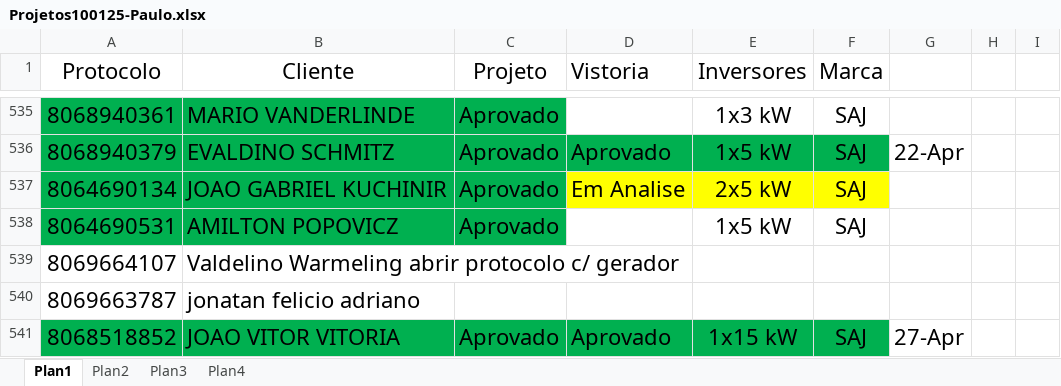
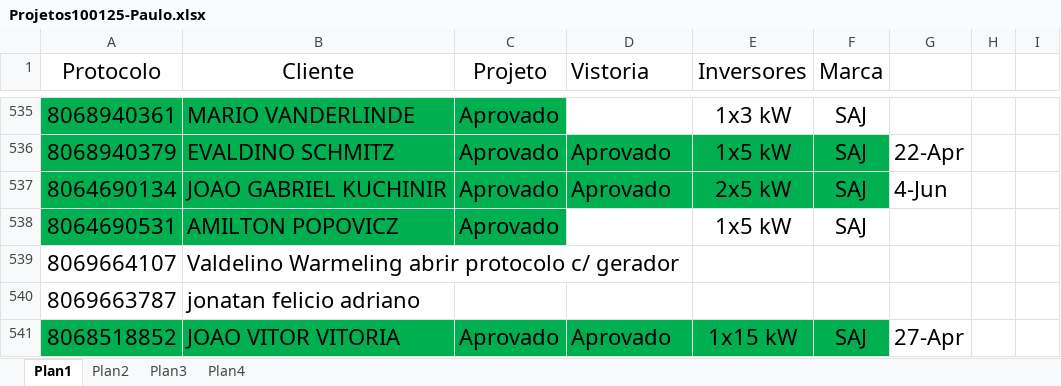
Before and after one commit to pemoeng/Projetos, an Excel workbook: Projetos100125-Paulo.xlsx, sheet Plan1, drawn as a sheet; only a part is shown, gaps mark what is left out; values as stored, in another font and other column widths than the file's, no borders; the diff names each change by its address in the sheet, - before the commit and + after, or states it on an @@ line.

```diff
--- a/Projetos100125-Paulo.xlsx (sheet Plan1)
+++ b/Projetos100125-Paulo.xlsx (sheet Plan1)
-D537 (Vistoria): Em Analise
+D537 (Vistoria): Aprovado
-D537:F537 fill: #FFFF00
+D537:F537 fill: #00B050
-G537: (empty)
+G537: 4-Jun
```
Also changed, not shown: 1 other file.
